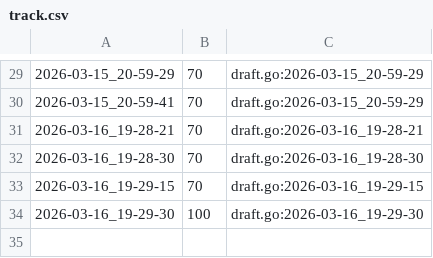
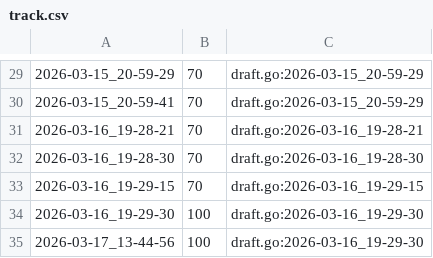
Before and after one commit to qxcode-course/ed-ter-bloco-a-ju-barbosa, a CSV file: .tko/track/ed@fuga/track.csv, drawn as a sheet; only a part is shown, gaps mark what is left out.

```diff
--- a/.tko/track/ed@fuga/track.csv
+++ b/.tko/track/ed@fuga/track.csv
@@ -34 +34,2 @@
 2026-03-16_19-29-30,100,draft.go:2026-03-16_19-29-30
+2026-03-17_13-44-56,100,draft.go:2026-03-16_19-29-30
```
Also changed, not shown: 11 other files.
